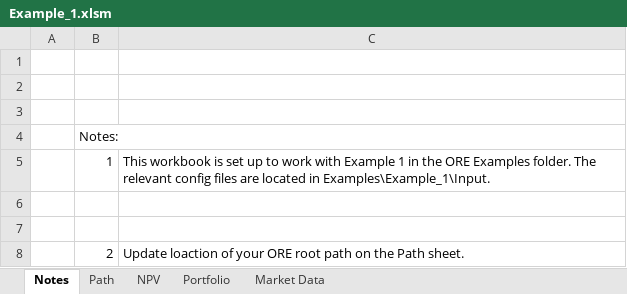
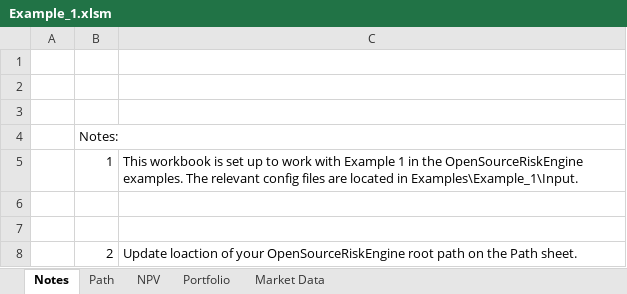
Before and after one commit to OpenSourceRisk/Engine, an Excel workbook: Examples/Example_1/Example_1.xlsm, sheet Notes, drawn as a sheet; values as stored, in another font and other column widths than the file's, no borders; the diff names each change by its address in the sheet, - before the commit and + after, or states it on an @@ line.

```diff
--- a/Examples/Example_1/Example_1.xlsm (sheet Notes)
+++ b/Examples/Example_1/Example_1.xlsm (sheet Notes)
-C5: …in the ORE Examples folder. The relevant…
+C5: …in the OpenSourceRiskEngine examples. The relevant…
-C8: …of your ORE root path…
+C8: …of your OpenSourceRiskEngine root path…
```
Also changed, not shown: sheet Portfolio, sheet NPV, sheet Path, sheet Market Data, charts or pictures.
